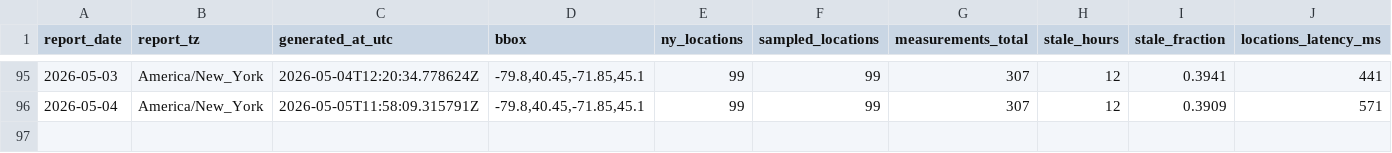
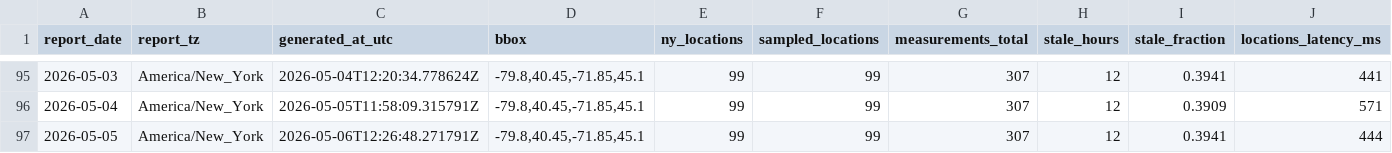
Before and after one commit to christopherbolduc/nys-air-quality, a CSV file: data/daily.csv, drawn as a sheet; only a part is shown, gaps mark what is left out; rows hold the shown columns only; the diff names each change by its address in the sheet, - before the commit and + after, or states it on an @@ line.

```diff
--- a/data/daily.csv
+++ b/data/daily.csv
+row 97: 2026-05-05 | America/New_York | 2026-05-06T12:26:48.271791Z | -79.8,40.45,-71.85,45.1 | 99 | 99 | 307 | 12 | 0.3941 | 444
```
Also changed, not shown: 5 other files.
